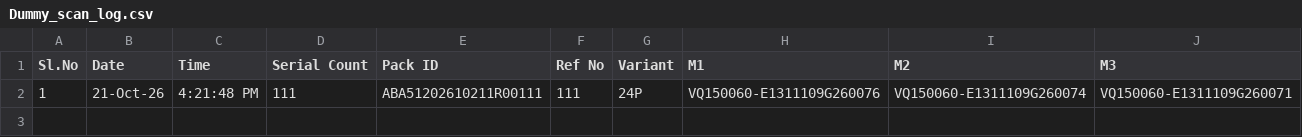
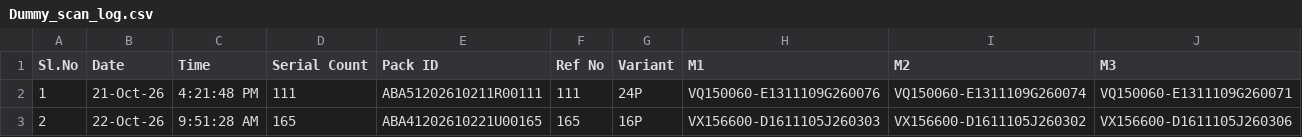
Before and after one commit to Radarcalibration/HV-Label-Printing, a CSV file: api/Dummy_scan_log.csv, drawn as a sheet; only a part is shown; rows hold the shown columns only; the diff names each change by its address in the sheet, - before the commit and + after, or states it on an @@ line.

```diff
--- a/api/Dummy_scan_log.csv
+++ b/api/Dummy_scan_log.csv
+row 3: 2 | 22-Oct-26 | 9:51:28 AM | 165 | ABA41202610221U00165 | 165 | 16P | VX156600-D1611105J260303 | VX156600-D1611105J260302 | VX156600-D1611105J260306
```
Also changed, not shown: api/pack_id_scan_log.csv, 1 other file.
